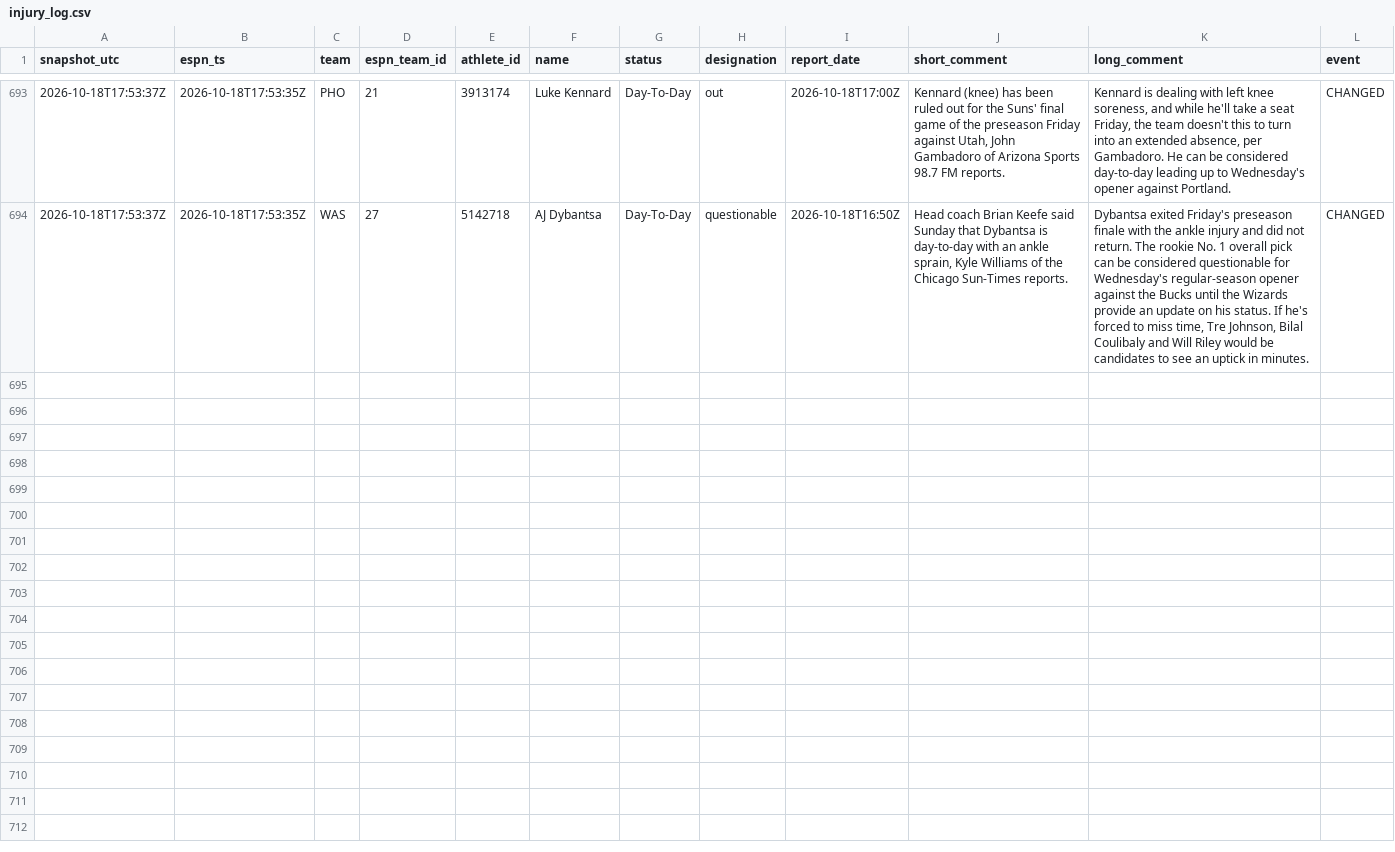
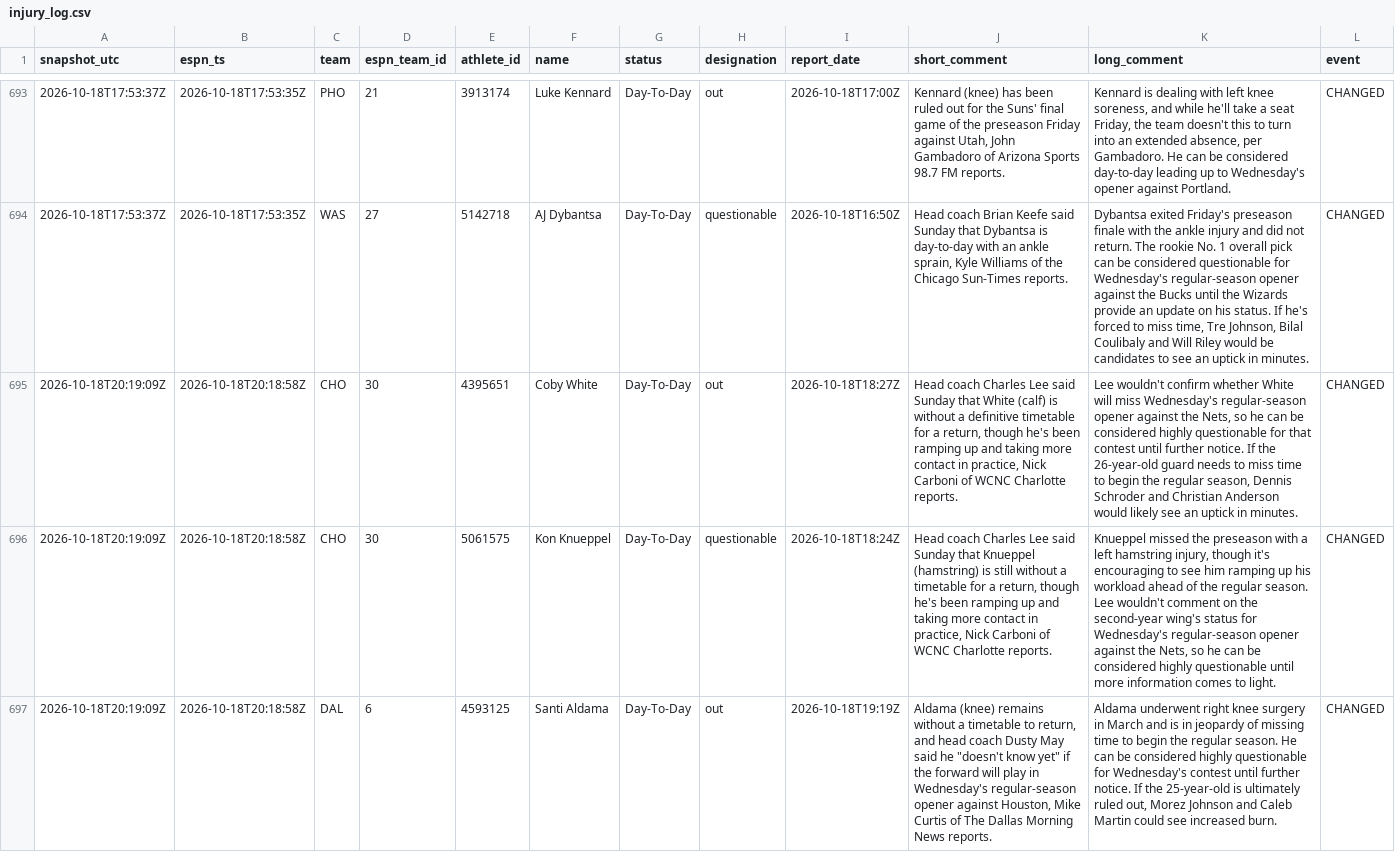
Before and after one commit to Reece236/BOOKER, a CSV file: injuries/injury_log.csv, drawn as a sheet; only a part is shown, gaps mark what is left out; the diff covers the shown part only; the diff names each change by its address in the sheet, - before the commit and + after, or states it on an @@ line.

```diff
--- a/injuries/injury_log.csv
+++ b/injuries/injury_log.csv
+row 695: 2026-10-18T20:19:09Z | 2026-10-18T20:18:58Z | CHO | 30 | 4395651 | Coby White | Day-To-Day | out | 2026-10-18T18:27Z | Head coach Charles Lee said Sunday that White (calf) is without a definitive timetable for a return, though he's been ramping up and taking more contact in practice, Nick Carboni of WCNC Charlotte reports. | Lee wouldn't confirm whether White will miss Wednesday's regular-season opener against the Nets, so he can be considered highly questionable for that contest until further notice. If the 26-year-old guard needs to miss time to begin the regular season, Dennis Schroder and Christian Anderson would likely see an uptick in minutes. | CHANGED
+row 696: 2026-10-18T20:19:09Z | 2026-10-18T20:18:58Z | CHO | 30 | 5061575 | Kon Knueppel | Day-To-Day | questionable | 2026-10-18T18:24Z | Head coach Charles Lee said Sunday that Knueppel (hamstring) is still without a timetable for a return, though he's been ramping up and taking more contact in practice, Nick Carboni of WCNC Charlotte reports. | Knueppel missed the preseason with a left hamstring injury, though it's encouraging to see him ramping up his workload ahead of the regular season. Lee wouldn't comment on the second-year wing's status for Wednesday's regular-season opener against the Nets, so he can be considered highly questionable until more information comes to light. | CHANGED
+row 697: 2026-10-18T20:19:09Z | 2026-10-18T20:18:58Z | DAL | 6 | 4593125 | Santi Aldama | Day-To-Day | out | 2026-10-18T19:19Z | Aldama (knee) remains without a timetable to return, and head coach Dusty May said he "doesn't know yet" if the forward will play in Wednesday's regular-season opener against Houston, Mike Curtis of The Dallas Morning News reports. | Aldama underwent right knee surgery in March and is in jeopardy of missing time to begin the regular season. He can be considered highly questionable for Wednesday's contest until further notice. If the 25-year-old is ultimately ruled out, Morez Johnson and Caleb Martin could see increased burn. | CHANGED
```
Also changed, not shown: 7 added rows elsewhere in this file, 1 other file.
